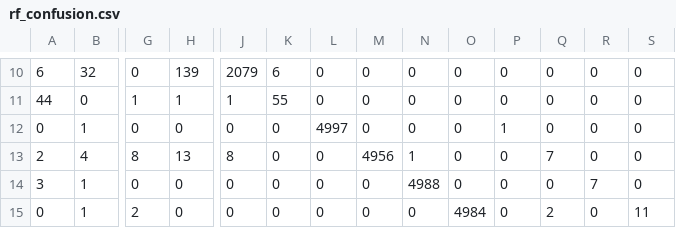
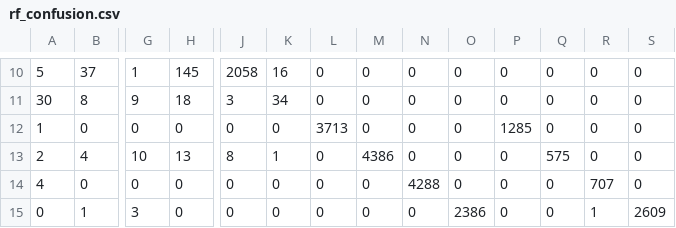
Before and after one commit to Dhanushka21/j26-CS-314, a CSV file: c2_detection/results/rf_confusion.csv, drawn as a sheet; only a part is shown, gaps mark what is left out; the diff covers the shown part only; the diff names each change by its address in the sheet, - before the commit and + after, or states it on an @@ line.

```diff
--- a/c2_detection/results/rf_confusion.csv
+++ b/c2_detection/results/rf_confusion.csv
-A10: 6
+A10: 5
-B10: 32
+B10: 37
-G10: 0
+G10: 1
-H10: 139
+H10: 145
-J10: 2079
+J10: 2058
-K10: 6
+K10: 16
-A11: 44
+A11: 30
-B11: 0
+B11: 8
-G11: 1
+G11: 9
-H11: 1
+H11: 18
-J11: 1
+J11: 3
-K11: 55
+K11: 34
-A12: 0
+A12: 1
-B12: 1
+B12: 0
-L12: 4997
+L12: 3713
-P12: 1
+P12: 1285
-G13: 8
+G13: 10
-K13: 0
+K13: 1
-M13: 4956
+M13: 4386
-N13: 1
+N13: 0
-Q13: 7
+Q13: 575
-A14: 3
+A14: 4
-B14: 1
+B14: 0
-N14: 4988
+N14: 4288
-R14: 7
+R14: 707
-G15: 2
+G15: 3
-O15: 4984
+O15: 2386
-Q15: 2
+Q15: 0
-R15: 0
+R15: 1
-S15: 11
+S15: 2609
```
Also changed, not shown: 46 edited cells elsewhere in this file, 14 other files.
